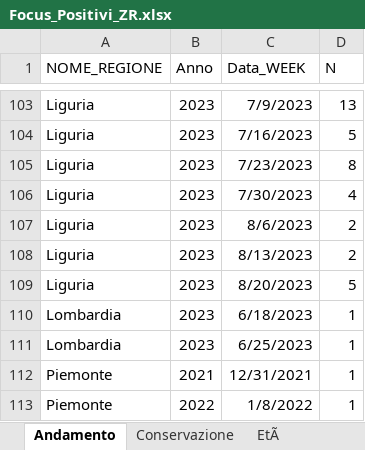
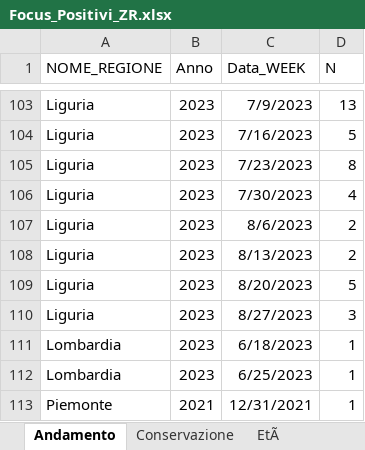
Before and after one commit to IZSAM-StatGIS/ReportPSA, an Excel workbook: Download/Focus_Positivi_ZR.xlsx, sheet Andamento, drawn as a sheet; only a part is shown, gaps mark what is left out; the shorter side is filled out with more unchanged rows; values as stored, in another font and other column widths than the file's, no borders; the diff names each change by its address in the sheet, - before the commit and + after, or states it on an @@ line.

```diff
--- a/Download/Focus_Positivi_ZR.xlsx (sheet Andamento)
+++ b/Download/Focus_Positivi_ZR.xlsx (sheet Andamento)
+row 110: Liguria | 2023 | 8/27/2023 | 3
```
Also changed, not shown: sheet EtÃ, sheet Conservazione, Download/Allevamenti_ZR.xlsx, Download/Focus_Positives_ZR.xlsx, 39 other files.
